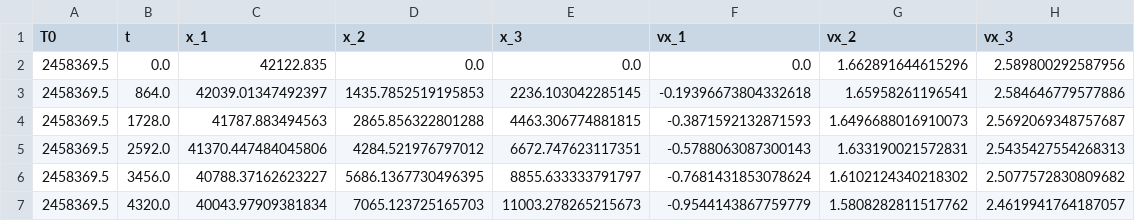
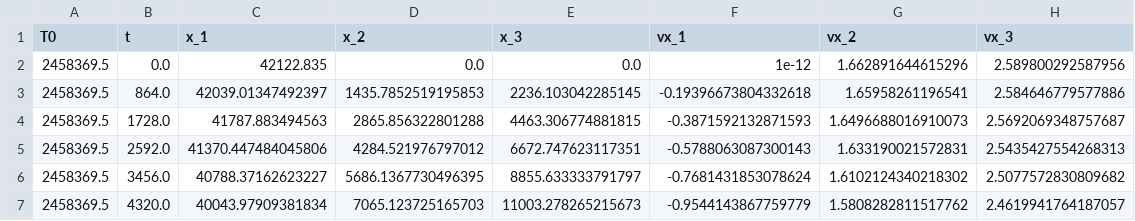
Before and after one commit to Steven2110/Orbit-Improvements, a CSV file: data/variation_selection/vx_1/variation_step_data_10^-12.csv, drawn as a sheet; only a part is shown.

```diff
--- a/data/variation_selection/vx_1/variation_step_data_10^-12.csv
+++ b/data/variation_selection/vx_1/variation_step_data_10^-12.csv
@@ -1,3 +1,3 @@
 T0,t,x_1,x_2,x_3,vx_1,vx_2,vx_3
-2458369.5,0.0,42122.835,0.0,0.0,0.0,1.662891644615296,2.589800292587956
+2458369.5,0.0,42122.835,0.0,0.0,1e-12,1.662891644615296,2.589800292587956
 2458369.5,864.0,42039.01347492397,1435.7852519195853,2236.103042285145,-0.19396673804332618,1.65958261196541,2.584646779577886
```
Also changed, not shown: data/variation_selection/vx_1/variation_step_data_10^-10.csv, data/variation_selection/vx_1/variation_step_data_10^-11.csv, 42 other files.
